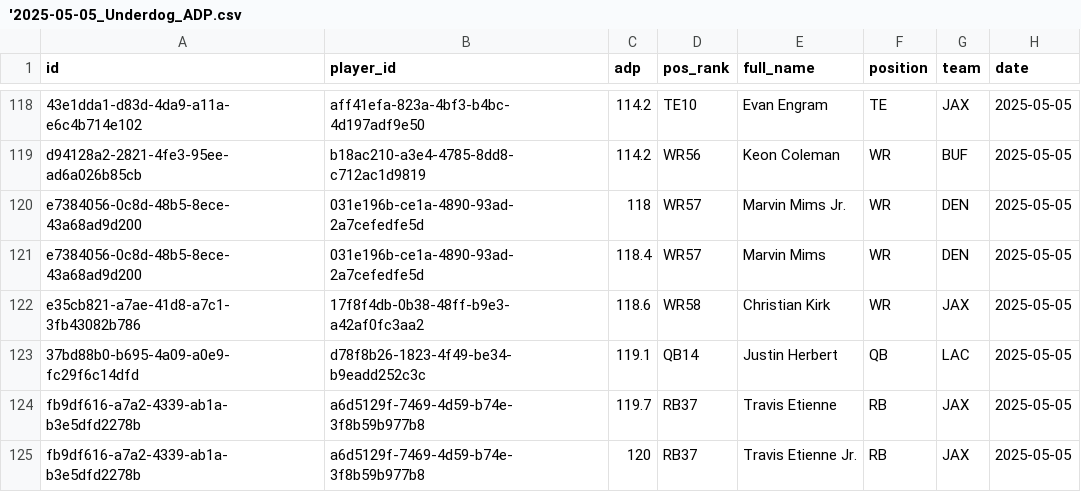
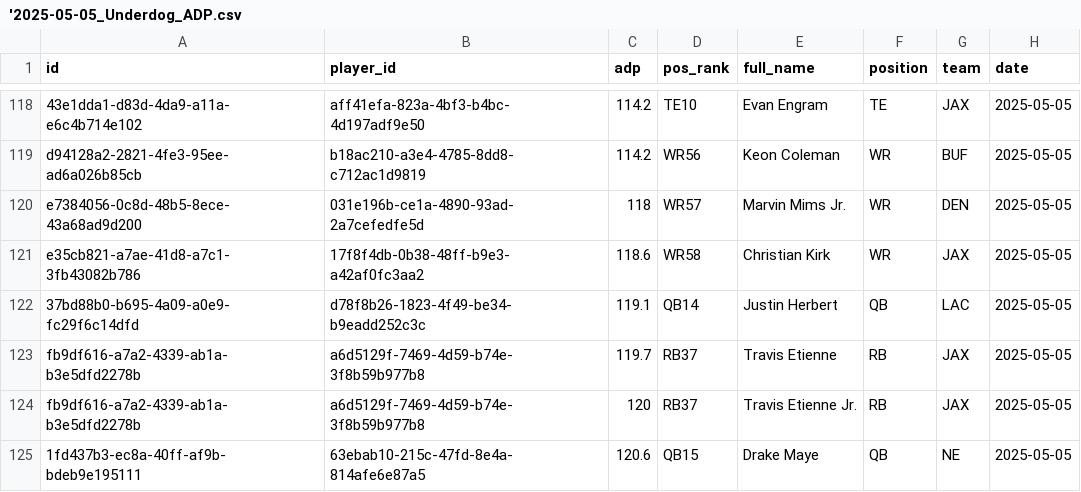
Before and after one commit to nzylakffa/und_adp, a CSV file: '2025-05-05_Underdog_ADP.csv, drawn as a sheet; only a part is shown, gaps mark what is left out; the shorter side is filled out with more unchanged rows.

Commit message:
Update '2025-05-05_Underdog_ADP.csv

```diff
--- a/'2025-05-05_Underdog_ADP.csv
+++ b/'2025-05-05_Underdog_ADP.csv
@@ -120,3 +120,2 @@ d94128a2-2821-4fe3-95ee-ad6a026b85cb,b18ac210-a3e4-4785-8dd8-c712ac1d9819,114.2,
 e7384056-0c8d-48b5-8ece-43a68ad9d200,031e196b-ce1a-4890-93ad-2a7cefedfe5d,118,WR57,Marvin Mims Jr.,WR,DEN,2025-05-05
-e7384056-0c8d-48b5-8ece-43a68ad9d200,031e196b-ce1a-4890-93ad-2a7cefedfe5d,118.4,WR57,Marvin Mims,WR,DEN,2025-05-05
 e35cb821-a7ae-41d8-a7c1-3fb43082b786,17f8f4db-0b38-48ff-b9e3-a42af0fc3aa2,118.6,WR58,Christian Kirk,WR,JAX,2025-05-05
```
